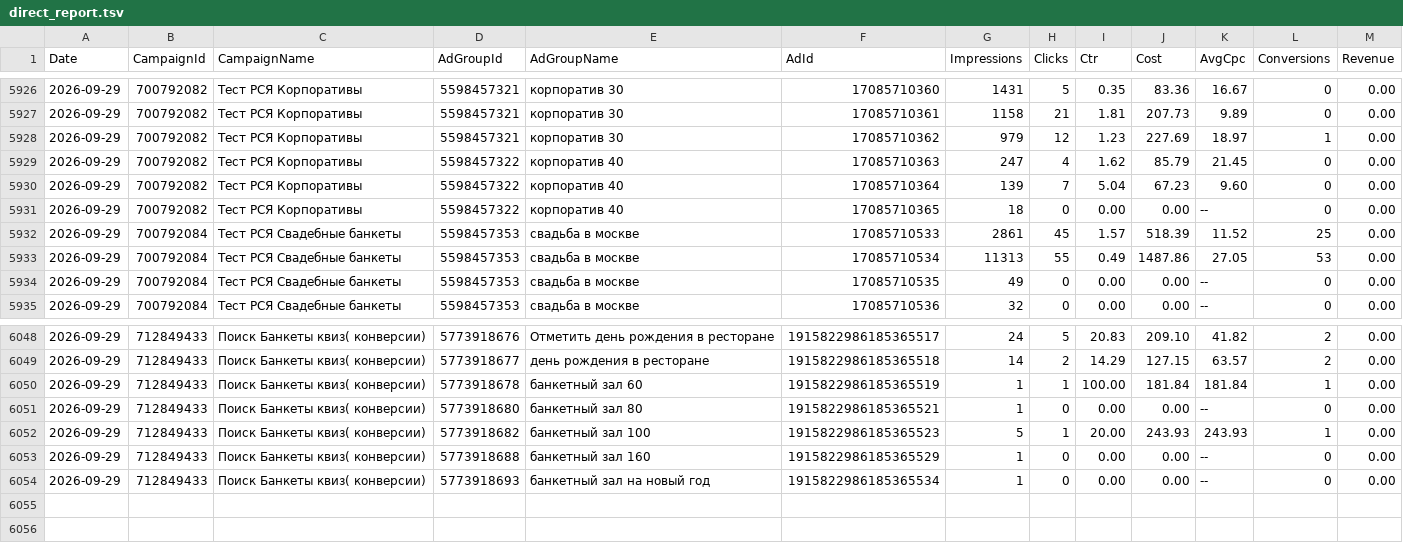
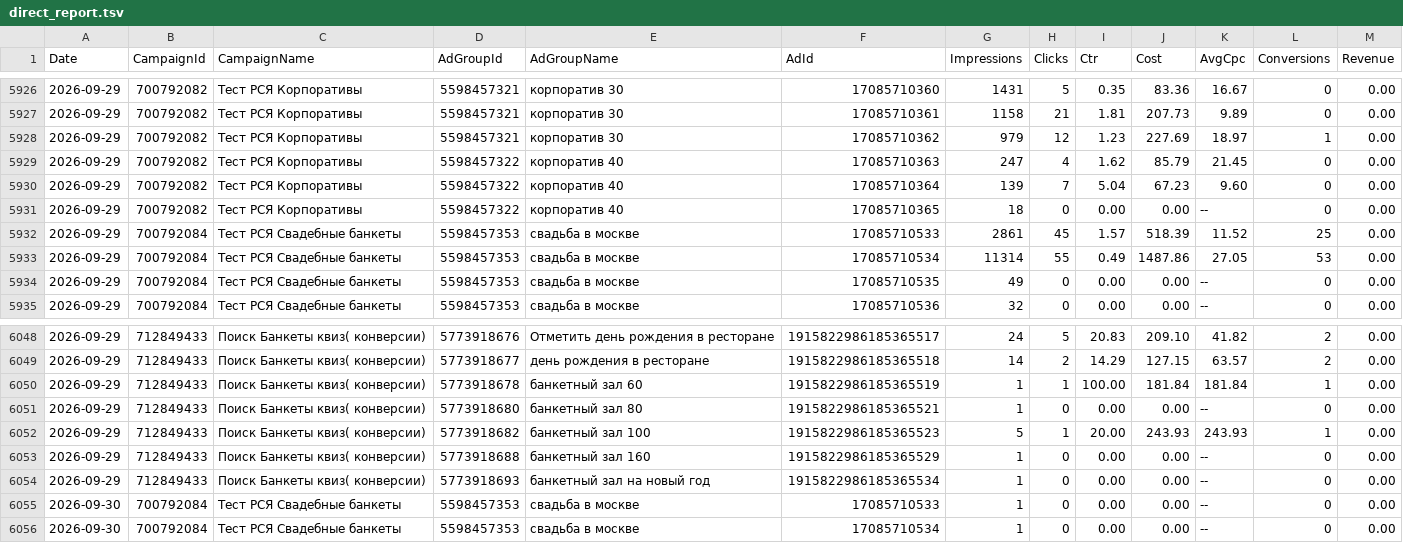
Before and after one commit to Alex19011901/advertising-control-pages, a TSV file: data/direct_report.tsv, drawn as a sheet; only a part is shown, gaps mark what is left out.

```diff
--- a/data/direct_report.tsv
+++ b/data/direct_report.tsv
@@ -5932,3 +5932,3 @@ Date	CampaignId	CampaignName	AdGroupId	AdGroupName	AdId	Impressions	Clicks	Ctr	C
 2026-09-29	700792084	Тест РСЯ Свадебные банкеты	5598457353	свадьба в москве	17085710533	2861	45	1.57	518.39	11.52	25	0.00
-2026-09-29	700792084	Тест РСЯ Свадебные банкеты	5598457353	свадьба в москве	17085710534	11313	55	0.49	1487.86	27.05	53	0.00
+2026-09-29	700792084	Тест РСЯ Свадебные банкеты	5598457353	свадьба в москве	17085710534	11314	55	0.49	1487.86	27.05	53	0.00
 2026-09-29	700792084	Тест РСЯ Свадебные банкеты	5598457353	свадьба в москве	17085710535	49	0	0.00	0.00	--	0	0.00
@@ -6054 +6054,3 @@ Date	CampaignId	CampaignName	AdGroupId	AdGroupName	AdId	Impressions	Clicks	Ctr	C
 2026-09-29	712849433	Поиск Банкеты квиз( конверсии)	5773918693	банкетный зал на новый год	1915822986185365534	1	0	0.00	0.00	--	0	0.00
+2026-09-30	700792084	Тест РСЯ Свадебные банкеты	5598457353	свадьба в москве	17085710533	1	0	0.00	0.00	--	0	0.00
+2026-09-30	700792084	Тест РСЯ Свадебные банкеты	5598457353	свадьба в москве	17085710534	1	0	0.00	0.00	--	0	0.00
```
Also changed, not shown: 5 other files.
